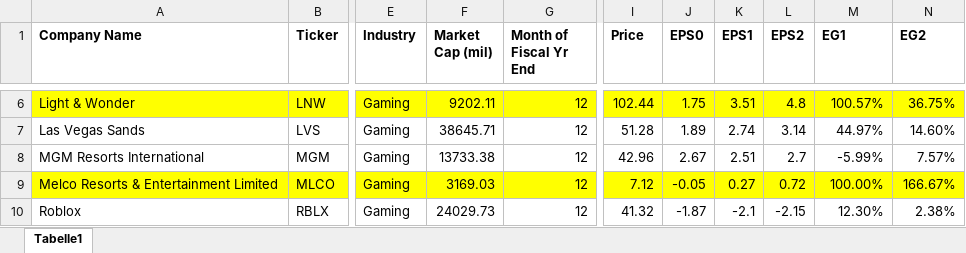
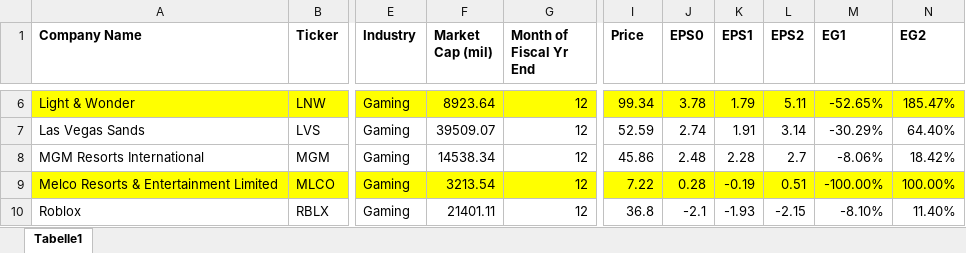
Before and after one commit to simonburghardt1/models, an Excel workbook: Gaming/x_GAMING.xlsx, sheet Tabelle1, drawn as a sheet; only a part is shown, gaps mark what is left out; values as stored, in another font and other column widths than the file's, no borders; the diff covers the shown part only; the diff names each change by its address in the sheet, - before the commit and + after, or states it on an @@ line.

```diff
--- a/Gaming/x_GAMING.xlsx (sheet Tabelle1)
+++ b/Gaming/x_GAMING.xlsx (sheet Tabelle1)
-F6 (Market Cap (mil)): 9202.11
+F6 (Market Cap (mil)): 8923.64
-I6 (Price): 102.44
+I6 (Price): 99.34
-J6 (EPS0): 1.75
+J6 (EPS0): 3.78
-K6 (EPS1): 3.51
+K6 (EPS1): 1.79
-L6 (EPS2): 4.8
+L6 (EPS2): 5.11
-M6 (EG1): 100.57%
+M6 (EG1): -52.65%
-N6 (EG2): 36.75%
+N6 (EG2): 185.47%
-F7 (Market Cap (mil)): 38645.71
+F7 (Market Cap (mil)): 39509.07
-I7 (Price): 51.28
+I7 (Price): 52.59
-J7 (EPS0): 1.89
+J7 (EPS0): 2.74
-K7 (EPS1): 2.74
+K7 (EPS1): 1.91
-M7 (EG1): 44.97%
+M7 (EG1): -30.29%
-N7 (EG2): 14.60%
+N7 (EG2): 64.40%
-F8 (Market Cap (mil)): 13733.38
+F8 (Market Cap (mil)): 14538.34
-I8 (Price): 42.96
+I8 (Price): 45.86
-J8 (EPS0): 2.67
+J8 (EPS0): 2.48
-K8 (EPS1): 2.51
+K8 (EPS1): 2.28
-M8 (EG1): -5.99%
+M8 (EG1): -8.06%
-N8 (EG2): 7.57%
+N8 (EG2): 18.42%
-F9 (Market Cap (mil)): 3169.03
+F9 (Market Cap (mil)): 3213.54
-I9 (Price): 7.12
+I9 (Price): 7.22
-J9 (EPS0): -0.05
+J9 (EPS0): 0.28
-K9 (EPS1): 0.27
+K9 (EPS1): -0.19
-L9 (EPS2): 0.72
+L9 (EPS2): 0.51
-M9 (EG1): 100.00%
+M9 (EG1): -100.00%
-N9 (EG2): 166.67%
+N9 (EG2): 100.00%
-F10 (Market Cap (mil)): 24029.73
+F10 (Market Cap (mil)): 21401.11
-I10 (Price): 41.32
+I10 (Price): 36.8
-J10 (EPS0): -1.87
+J10 (EPS0): -2.1
-K10 (EPS1): -2.1
+K10 (EPS1): -1.93
-M10 (EG1): 12.30%
+M10 (EG1): -8.10%
-N10 (EG2): 2.38%
+N10 (EG2): 11.40%
```
Also changed, not shown: 1 added row, 1 removed row and 43 edited cells elsewhere in this sheet, Consumer Staples - Cosmetics/x_Consumer Staples - Cosmetics.xlsx, 4 other files.
